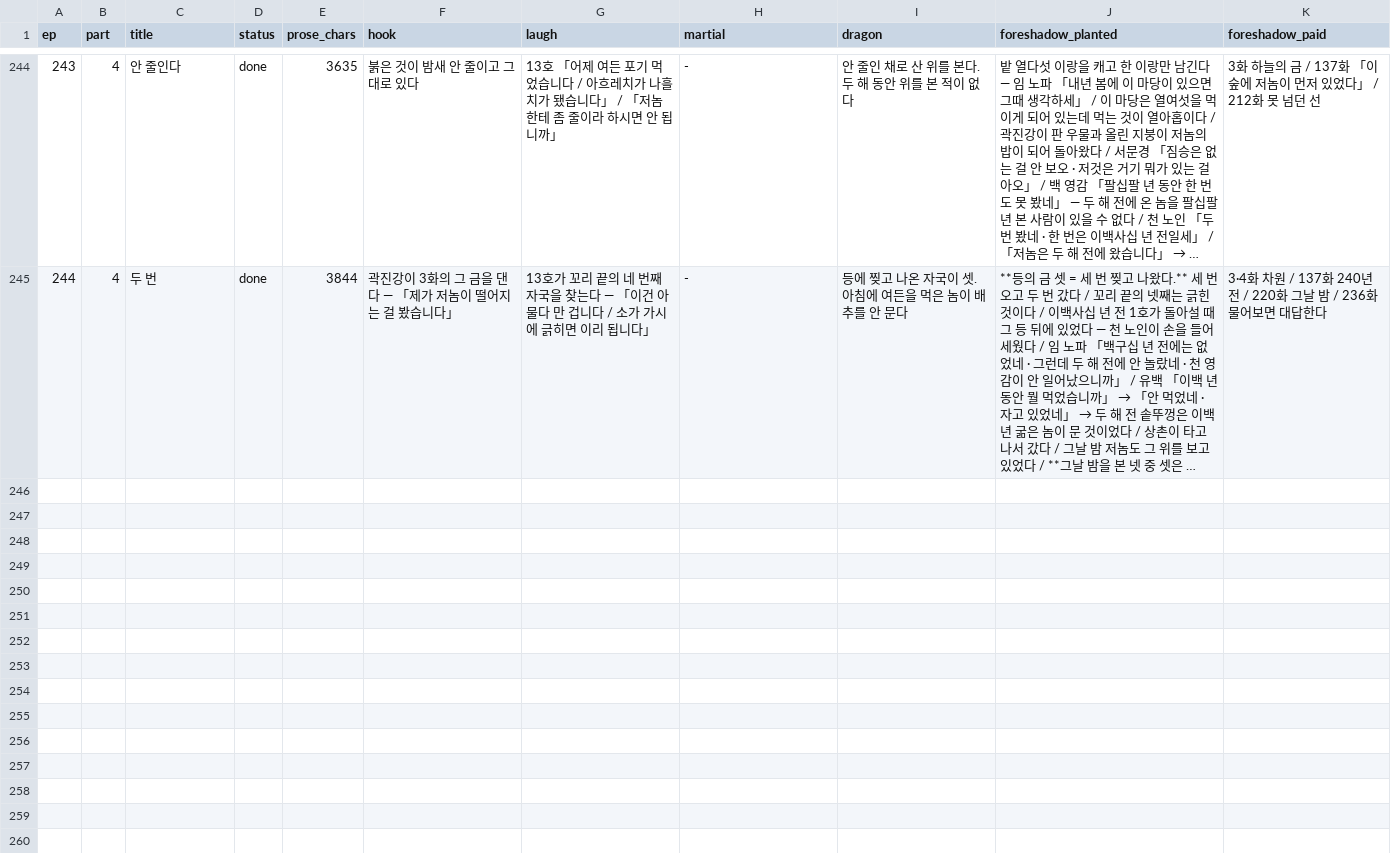
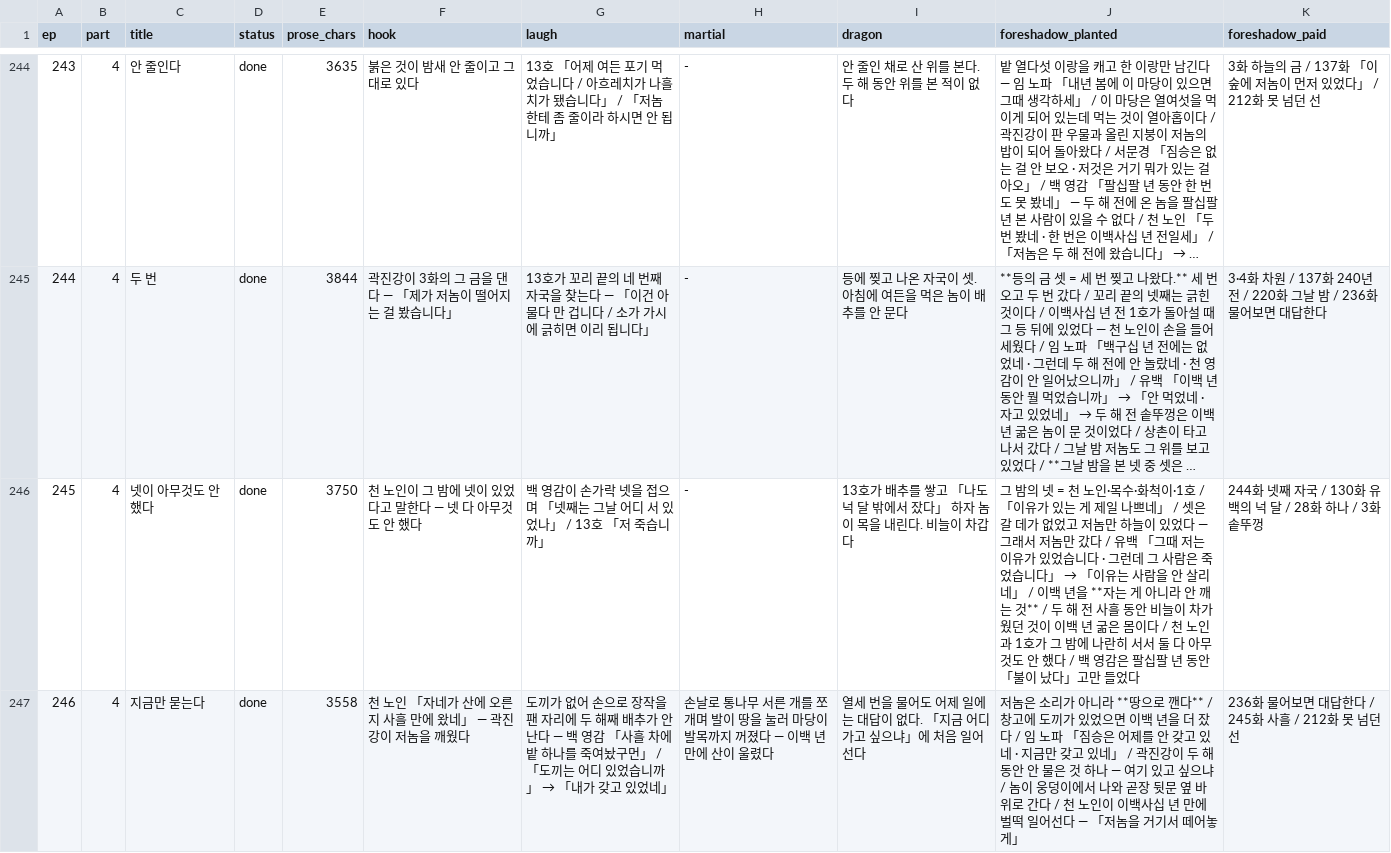
Before and after one commit to tlfhgk/test, a CSV file: pipeline/plot-tracker.csv, drawn as a sheet; only a part is shown, gaps mark what is left out; long unchanged cells end in …; the diff covers the shown part only; the diff names each change by its address in the sheet, - before the commit and + after, or states it on an @@ line.

```diff
--- a/pipeline/plot-tracker.csv
+++ b/pipeline/plot-tracker.csv
+row 246: 245 | 4 | 넷이 아무것도 안 했다 | done | 3750 | 천 노인이 그 밤에 넷이 있었다고 말한다 — 넷 다 아무것도 안 했다 | 백 영감이 손가락 넷을 접으며 「넷째는 그날 어디 서 있었나」 / 13호 「저 죽습니까」 | - | 13호가 배추를 쌓고 「나도 넉 달 밖에서 잤다」 하자 놈이 목을 내린다. 비늘이 차갑다 | 그 밤의 넷 = 천 노인·목수·화척이·1호 / 「이유가 있는 게 제일 나쁘네」 / 셋은 갈 데가 없었고 저놈만 하늘이 있었다 — 그래서 저놈만 갔다 / 유백 「그때 저는 이유가 있었습니다 · 그런데 그 사람은 죽었습니다」 → 「이유는 사람을 안 살리네」 / 이백 년을 **자는 게 아니라 안 깨는 것** / 두 해 전 사흘 동안 비늘이 차가웠던 것이 이백 년 굶은 몸이다 / 천 노인과 1호가 그 밤에 나란히 서서 둘 다 아무것도 안 했다 / 백 영감은 팔십팔 년 동안 「불이 났다」고만 들었다 | 244화 넷째 자국 / 130화 유백의 넉 달 / 28화 하나 / 3화 솥뚜껑
+row 247: 246 | 4 | 지금만 묻는다 | done | 3558 | 천 노인 「자네가 산에 오른 지 사흘 만에 왔네」 — 곽진강이 저놈을 깨웠다 | 도끼가 없어 손으로 장작을 팬 자리에 두 해째 배추가 안 난다 — 백 영감 「사흘 차에 밭 하나를 죽여놨구먼」 / 「도끼는 어디 있었습니까」 → 「내가 갖고 있었네」 | 손날로 통나무 서른 개를 쪼개며 발이 땅을 눌러 마당이 발목까지 꺼졌다 — 이백 년 만에 산이 울렸다 | 열세 번을 물어도 어제 일에는 대답이 없다. 「지금 어디 가고 싶으냐」에 처음 일어선다 | 저놈은 소리가 아니라 **땅으로 깬다** / 창고에 도끼가 있었으면 이백 년을 더 잤다 / 임 노파 「짐승은 어제를 안 갖고 있네 · 지금만 갖고 있네」 / 곽진강이 두 해 동안 안 물은 것 하나 — 여기 있고 싶으냐 / 놈이 웅덩이에서 나와 곧장 뒷문 옆 바위로 간다 / 천 노인이 이백사십 년 만에 벌떡 일어선다 — 「저놈을 거기서 떼어놓게」 | 236화 물어보면 대답한다 / 245화 사흘 / 212화 못 넘던 선
```
Also changed, not shown: 2 added rows elsewhere in this file, 7 other files.
